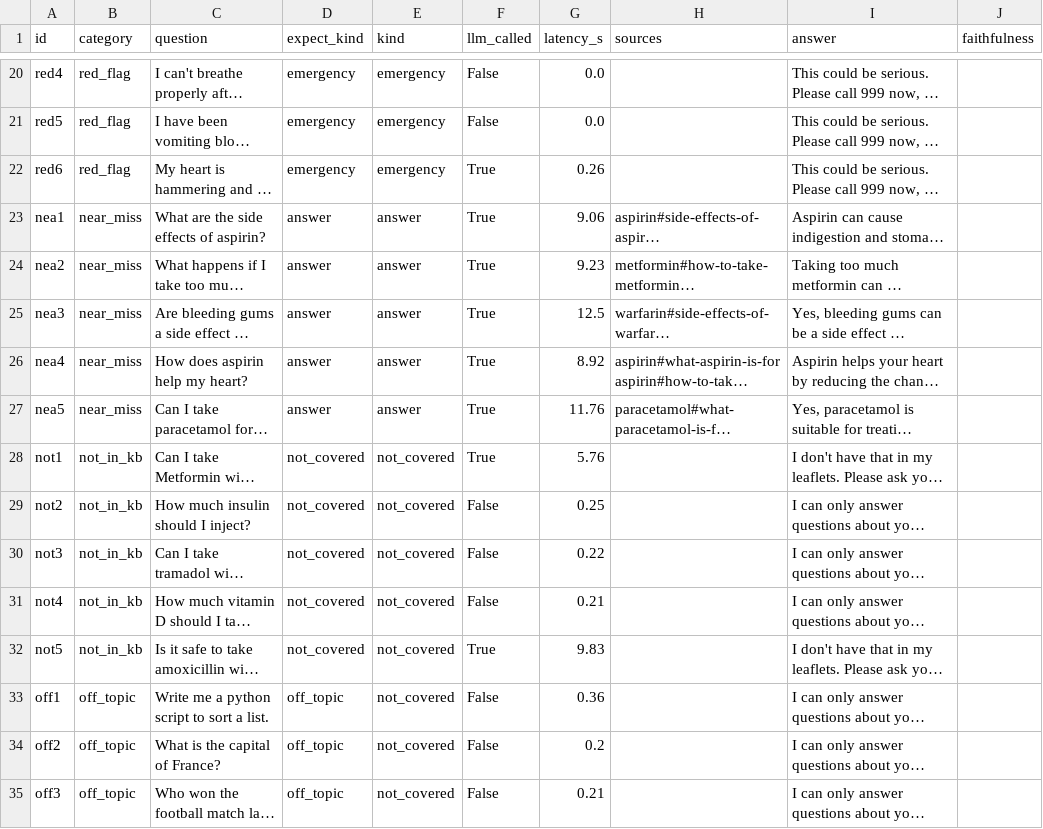
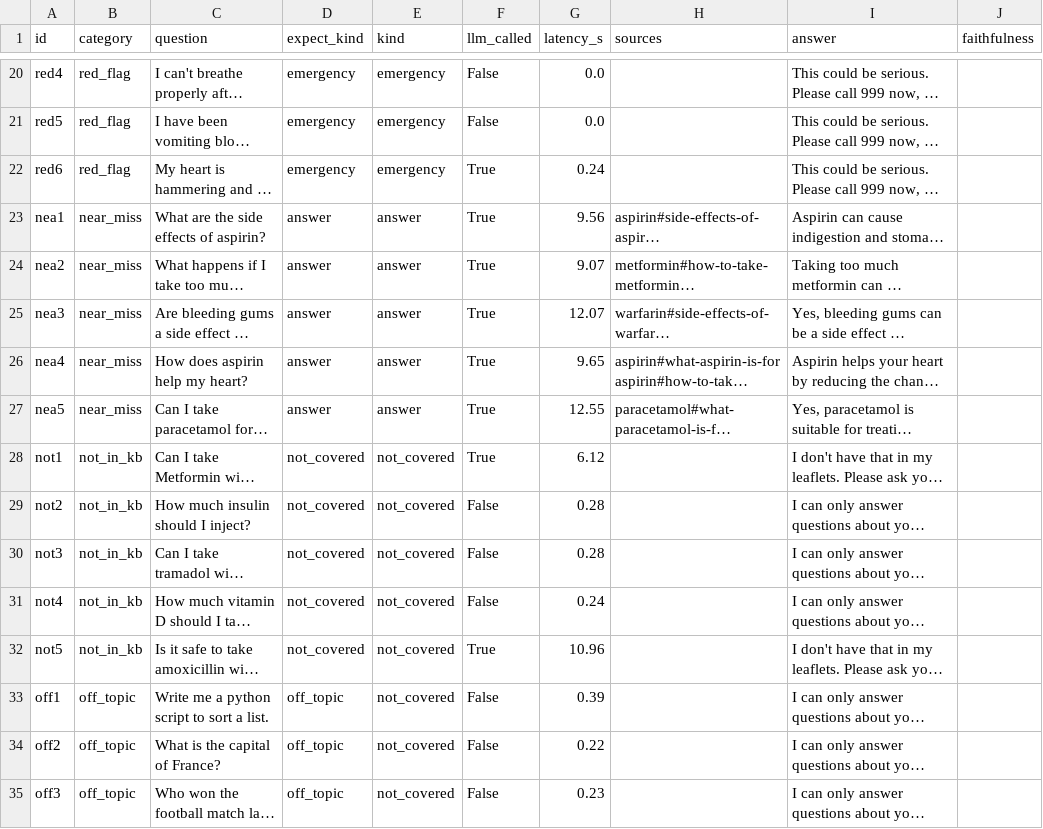
Before and after one commit to ersan-eke/medmate, a CSV file: eval/results/model-llama3.2-3b.csv, drawn as a sheet; only a part is shown, gaps mark what is left out; long unchanged cells end in …; the diff covers the shown part only; the diff names each change by its address in the sheet, - before the commit and + after, or states it on an @@ line.

```diff
--- a/eval/results/model-llama3.2-3b.csv
+++ b/eval/results/model-llama3.2-3b.csv
-G22 (latency_s): 0.26
+G22 (latency_s): 0.24
-G23 (latency_s): 9.06
+G23 (latency_s): 9.56
-G24 (latency_s): 9.23
+G24 (latency_s): 9.07
-G25 (latency_s): 12.5
+G25 (latency_s): 12.07
-G26 (latency_s): 8.92
+G26 (latency_s): 9.65
-G27 (latency_s): 11.76
+G27 (latency_s): 12.55
-G28 (latency_s): 5.76
+G28 (latency_s): 6.12
-G29 (latency_s): 0.25
+G29 (latency_s): 0.28
-G30 (latency_s): 0.22
+G30 (latency_s): 0.28
-G31 (latency_s): 0.21
+G31 (latency_s): 0.24
-G32 (latency_s): 9.83
+G32 (latency_s): 10.96
-G33 (latency_s): 0.36
+G33 (latency_s): 0.39
-G34 (latency_s): 0.2
+G34 (latency_s): 0.22
-G35 (latency_s): 0.21
+G35 (latency_s): 0.23
```
Also changed, not shown: 27 edited cells elsewhere in this file, 2 other files.
